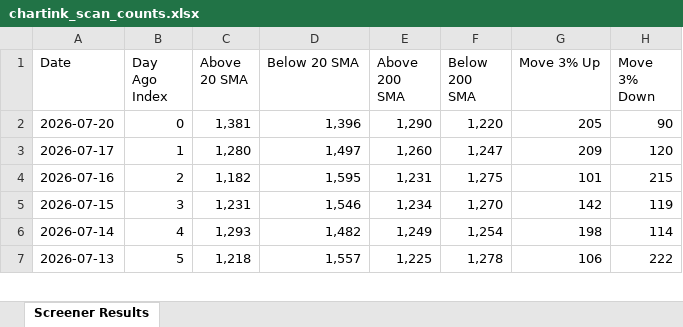
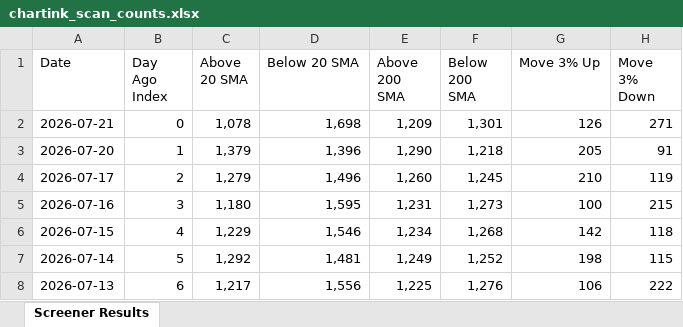
Before and after one commit to roopeshkp1987/MyTradingDashboard, an Excel workbook: data/chartink_scan_counts.xlsx, sheet Screener Results, drawn as a sheet; only a part is shown; values as stored, in another font and other column widths than the file's, no cell formats; addresses are those after the commit; the diff covers the shown part only; the diff names each change by its address in the sheet, - before the commit and + after, or states it on an @@ line.

```diff
--- a/data/chartink_scan_counts.xlsx (sheet Screener Results)
+++ b/data/chartink_scan_counts.xlsx (sheet Screener Results)
+row 2: 2026-07-21 | 0 | 1,078 | 1,698 | 1,209 | 1,301 | 126 | 271
-B3 (Day Ago Index): 0
+B3 (Day Ago Index): 1
-C3 (Above 20 SMA): 1,381
+C3 (Above 20 SMA): 1,379
-F3 (Below 200 SMA): 1,220
+F3 (Below 200 SMA): 1,218
-H3 (Move 3% Down): 90
+H3 (Move 3% Down): 91
-B4 (Day Ago Index): 1
+B4 (Day Ago Index): 2
-C4 (Above 20 SMA): 1,280
+C4 (Above 20 SMA): 1,279
-D4 (Below 20 SMA): 1,497
+D4 (Below 20 SMA): 1,496
-F4 (Below 200 SMA): 1,247
+F4 (Below 200 SMA): 1,245
-G4 (Move 3% Up): 209
+G4 (Move 3% Up): 210
-H4 (Move 3% Down): 120
+H4 (Move 3% Down): 119
-B5 (Day Ago Index): 2
+B5 (Day Ago Index): 3
-C5 (Above 20 SMA): 1,182
+C5 (Above 20 SMA): 1,180
-F5 (Below 200 SMA): 1,275
+F5 (Below 200 SMA): 1,273
-G5 (Move 3% Up): 101
+G5 (Move 3% Up): 100
-B6 (Day Ago Index): 3
+B6 (Day Ago Index): 4
-C6 (Above 20 SMA): 1,231
+C6 (Above 20 SMA): 1,229
-F6 (Below 200 SMA): 1,270
+F6 (Below 200 SMA): 1,268
-H6 (Move 3% Down): 119
+H6 (Move 3% Down): 118
-B7 (Day Ago Index): 4
+B7 (Day Ago Index): 5
-C7 (Above 20 SMA): 1,293
+C7 (Above 20 SMA): 1,292
-D7 (Below 20 SMA): 1,482
+D7 (Below 20 SMA): 1,481
-F7 (Below 200 SMA): 1,254
+F7 (Below 200 SMA): 1,252
-H7 (Move 3% Down): 114
+H7 (Move 3% Down): 115
-B8 (Day Ago Index): 5
+B8 (Day Ago Index): 6
-C8 (Above 20 SMA): 1,218
+C8 (Above 20 SMA): 1,217
-D8 (Below 20 SMA): 1,557
+D8 (Below 20 SMA): 1,556
-F8 (Below 200 SMA): 1,278
+F8 (Below 200 SMA): 1,276
```
Also changed, not shown: 1 removed row and 53 edited cells elsewhere in this sheet, cell formats.
